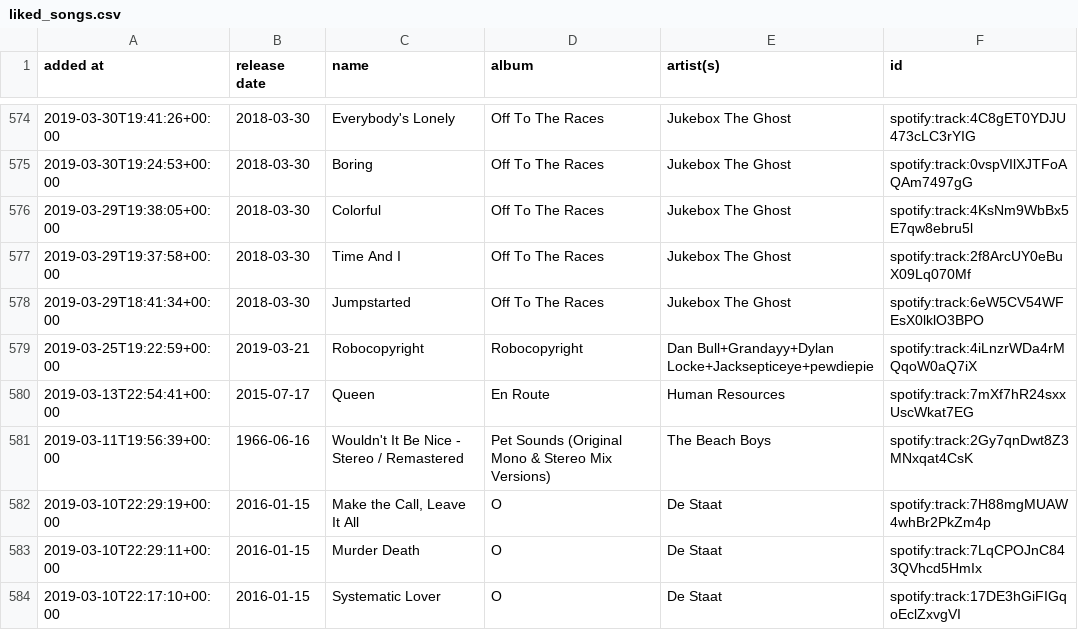
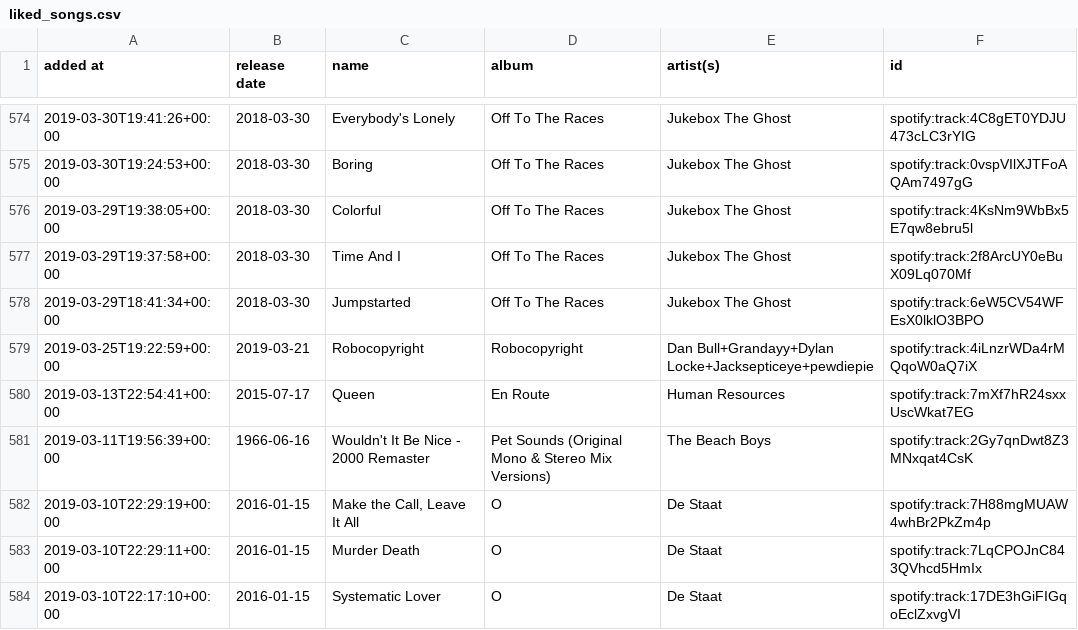
Before and after one commit to DusterTheFirst/playlist, a CSV file: liked_songs.csv, drawn as a sheet; only a part is shown, gaps mark what is left out.

```diff
--- a/liked_songs.csv
+++ b/liked_songs.csv
@@ -580,3 +580,3 @@ added at,release date,name,album,artist(s),id
 2019-03-13T22:54:41+00:00,2015-07-17,Queen,En Route,Human Resources,spotify:track:7mXf7hR24sxxUscWkat7EG
-2019-03-11T19:56:39+00:00,1966-06-16,Wouldn't It Be Nice - Stereo / Remastered,Pet Sounds (Original Mono & Stereo Mix Versions),The Beach Boys,spotify:track:2Gy7qnDwt8Z3MNxqat4CsK
+2019-03-11T19:56:39+00:00,1966-06-16,Wouldn't It Be Nice - 2000 Remaster,Pet Sounds (Original Mono & Stereo Mix Versions),The Beach Boys,spotify:track:2Gy7qnDwt8Z3MNxqat4CsK
 2019-03-10T22:29:19+00:00,2016-01-15,"Make the Call, Leave It All",O,De Staat,spotify:track:7H88mgMUAW4whBr2PkZm4p
```
